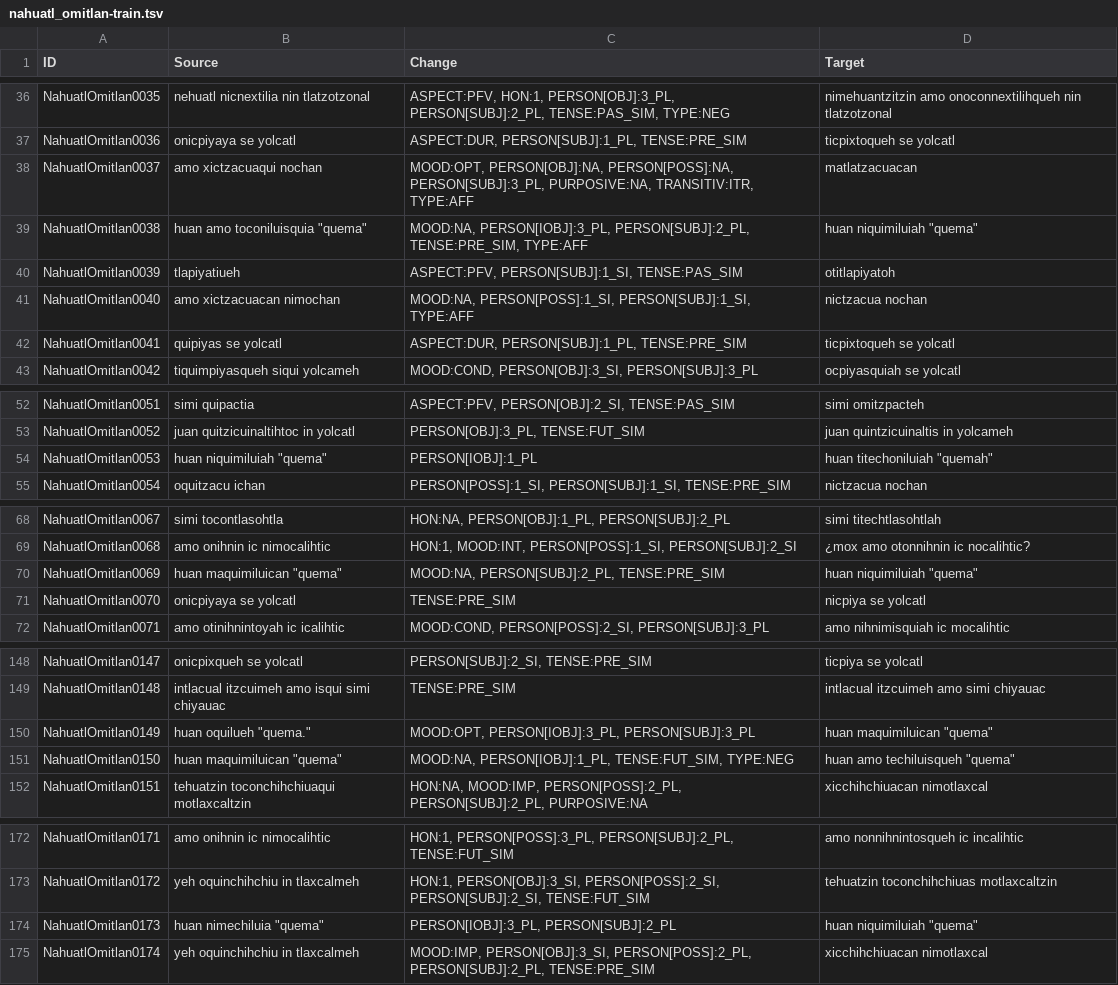
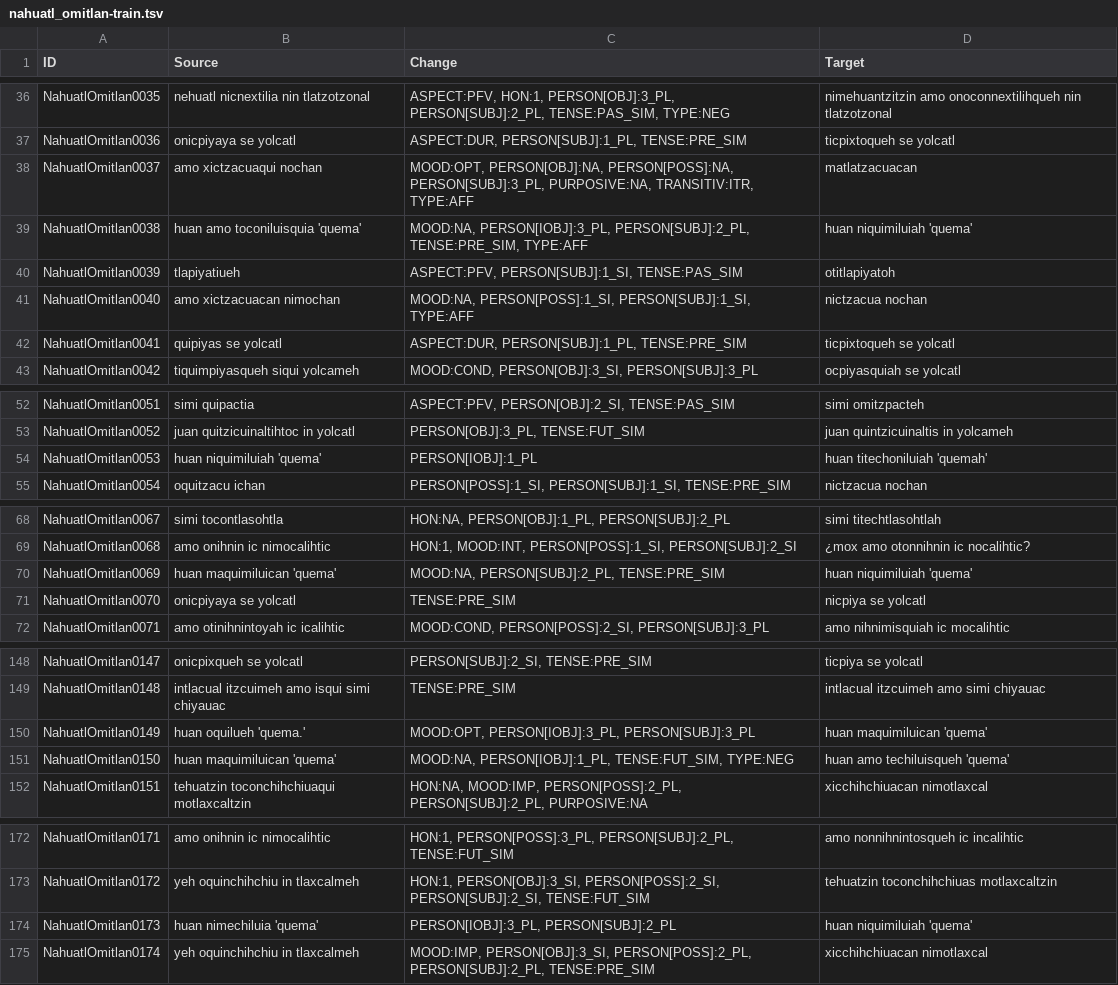
Before and after one commit to JVasselli/americasnlp2025, a TSV file: ST2_EducationalMaterials/data/nahuatl_omitlan-train.tsv, drawn as a sheet; only a part is shown, gaps mark what is left out; the diff covers the shown part only.

```diff
--- a/ST2_EducationalMaterials/data/nahuatl_omitlan-train.tsv
+++ b/ST2_EducationalMaterials/data/nahuatl_omitlan-train.tsv
@@ -38,3 +38,3 @@ NahuatlOmitlan0036	onicpiyaya se yolcatl	ASPECT:DUR, PERSON[SUBJ]:1_PL, TENSE:PR
 NahuatlOmitlan0037	amo xictzacuaqui nochan	MOOD:OPT, PERSON[OBJ]:NA, PERSON[POSS]:NA, PERSON[SUBJ]:3_PL, PURPOSIVE:NA, TRANSITIV:ITR, TYPE:AFF	matlatzacuacan
-NahuatlOmitlan0038	huan amo toconiluisquia "quema"	MOOD:NA, PERSON[IOBJ]:3_PL, PERSON[SUBJ]:2_PL, TENSE:PRE_SIM, TYPE:AFF	huan niquimiluiah "quema"
+NahuatlOmitlan0038	huan amo toconiluisquia 'quema'	MOOD:NA, PERSON[IOBJ]:3_PL, PERSON[SUBJ]:2_PL, TENSE:PRE_SIM, TYPE:AFF	huan niquimiluiah 'quema'
 NahuatlOmitlan0039	tlapiyatiueh	ASPECT:PFV, PERSON[SUBJ]:1_SI, TENSE:PAS_SIM	otitlapiyatoh
@@ -53,3 +53,3 @@ NahuatlOmitlan0051	simi quipactia	ASPECT:PFV, PERSON[OBJ]:2_SI, TENSE:PAS_SIM	si
 NahuatlOmitlan0052	juan quitzicuinaltihtoc in yolcatl	PERSON[OBJ]:3_PL, TENSE:FUT_SIM	juan quintzicuinaltis in yolcameh
-NahuatlOmitlan0053	huan niquimiluiah "quema"	PERSON[IOBJ]:1_PL	huan titechoniluiah "quemah"
+NahuatlOmitlan0053	huan niquimiluiah 'quema'	PERSON[IOBJ]:1_PL	huan titechoniluiah 'quemah'
 NahuatlOmitlan0054	oquitzacu ichan	PERSON[POSS]:1_SI, PERSON[SUBJ]:1_SI, TENSE:PRE_SIM	nictzacua nochan
@@ -69,3 +69,3 @@ NahuatlOmitlan0067	simi tocontlasohtla	HON:NA, PERSON[OBJ]:1_PL, PERSON[SUBJ]:2_
 NahuatlOmitlan0068	amo onihnin ic nimocalihtic	HON:1, MOOD:INT, PERSON[POSS]:1_SI, PERSON[SUBJ]:2_SI	¿mox amo otonnihnin ic nocalihtic?
-NahuatlOmitlan0069	huan maquimiluican "quema"	MOOD:NA, PERSON[SUBJ]:2_PL, TENSE:PRE_SIM	huan niquimiluiah "quema"
+NahuatlOmitlan0069	huan maquimiluican 'quema'	MOOD:NA, PERSON[SUBJ]:2_PL, TENSE:PRE_SIM	huan niquimiluiah 'quema'
 NahuatlOmitlan0070	onicpiyaya se yolcatl	TENSE:PRE_SIM	nicpiya se yolcatl
@@ -149,4 +149,4 @@ NahuatlOmitlan0147	onicpixqueh se yolcatl	PERSON[SUBJ]:2_SI, TENSE:PRE_SIM	ticpi
 NahuatlOmitlan0148	intlacual itzcuimeh amo isqui simi chiyauac	TENSE:PRE_SIM	intlacual itzcuimeh amo simi chiyauac
-NahuatlOmitlan0149	huan oquilueh "quema."	MOOD:OPT, PERSON[IOBJ]:3_PL, PERSON[SUBJ]:3_PL	huan maquimiluican "quema"
-NahuatlOmitlan0150	huan maquimiluican "quema"	MOOD:NA, PERSON[IOBJ]:1_PL, TENSE:FUT_SIM, TYPE:NEG	huan amo techiluisqueh "quema"
+NahuatlOmitlan0149	huan oquilueh 'quema.'	MOOD:OPT, PERSON[IOBJ]:3_PL, PERSON[SUBJ]:3_PL	huan maquimiluican 'quema'
+NahuatlOmitlan0150	huan maquimiluican 'quema'	MOOD:NA, PERSON[IOBJ]:1_PL, TENSE:FUT_SIM, TYPE:NEG	huan amo techiluisqueh 'quema'
 NahuatlOmitlan0151	tehuatzin toconchihchiuaqui motlaxcaltzin	HON:NA, MOOD:IMP, PERSON[POSS]:2_PL, PERSON[SUBJ]:2_PL, PURPOSIVE:NA	xicchihchiuacan nimotlaxcal
@@ -173,3 +173,3 @@ NahuatlOmitlan0171	amo onihnin ic nimocalihtic	HON:1, PERSON[POSS]:3_PL, PERSON[
 NahuatlOmitlan0172	yeh oquinchihchiu in tlaxcalmeh	HON:1, PERSON[OBJ]:3_SI, PERSON[POSS]:2_SI, PERSON[SUBJ]:2_SI, TENSE:FUT_SIM	tehuatzin toconchihchiuas motlaxcaltzin
-NahuatlOmitlan0173	huan nimechiluia "quema"	PERSON[IOBJ]:3_PL, PERSON[SUBJ]:2_PL	huan niquimiluiah "quema"
+NahuatlOmitlan0173	huan nimechiluia 'quema'	PERSON[IOBJ]:3_PL, PERSON[SUBJ]:2_PL	huan niquimiluiah 'quema'
 NahuatlOmitlan0174	yeh oquinchihchiu in tlaxcalmeh	MOOD:IMP, PERSON[OBJ]:3_SI, PERSON[POSS]:2_PL, PERSON[SUBJ]:2_PL, TENSE:PRE_SIM	xicchihchiuacan nimotlaxcal
```
Also changed, not shown: 28 edited cells elsewhere in this file.
